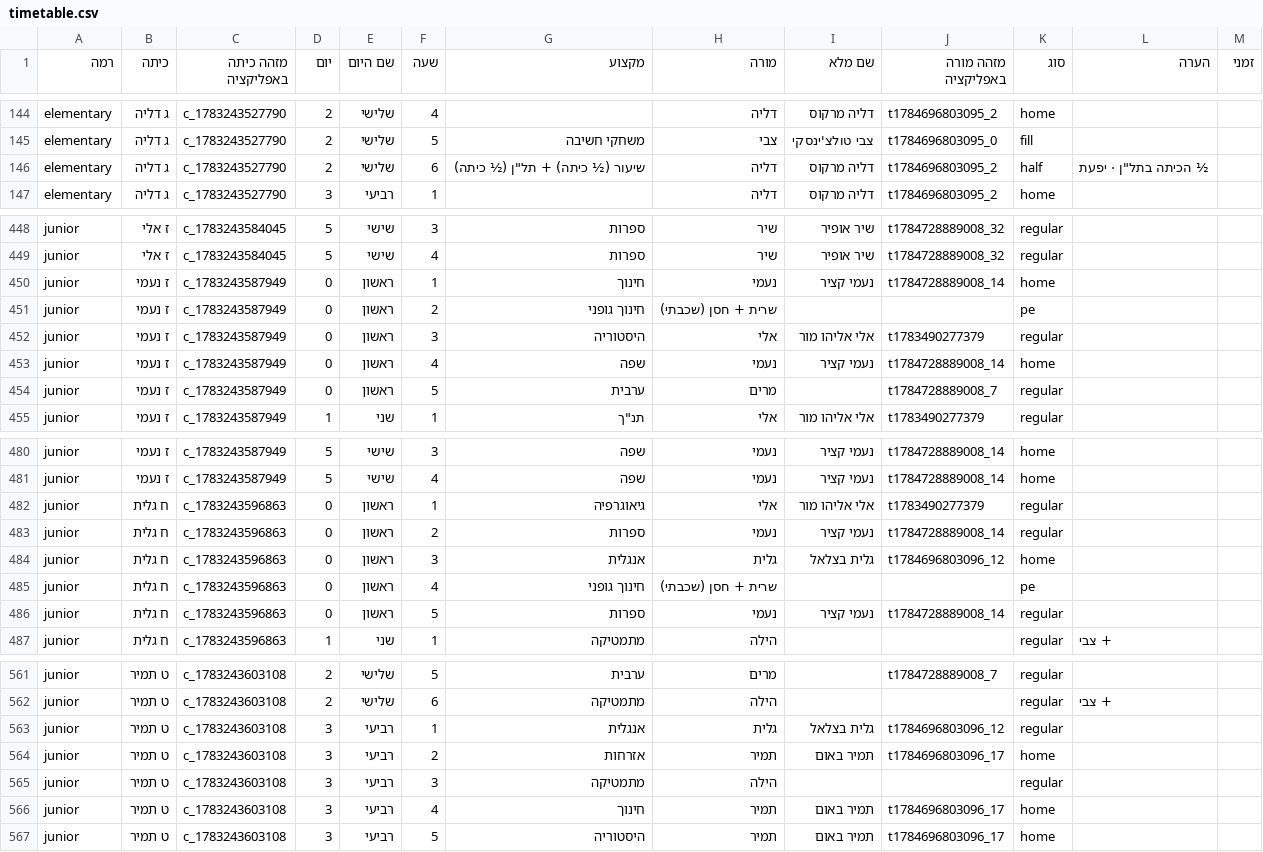
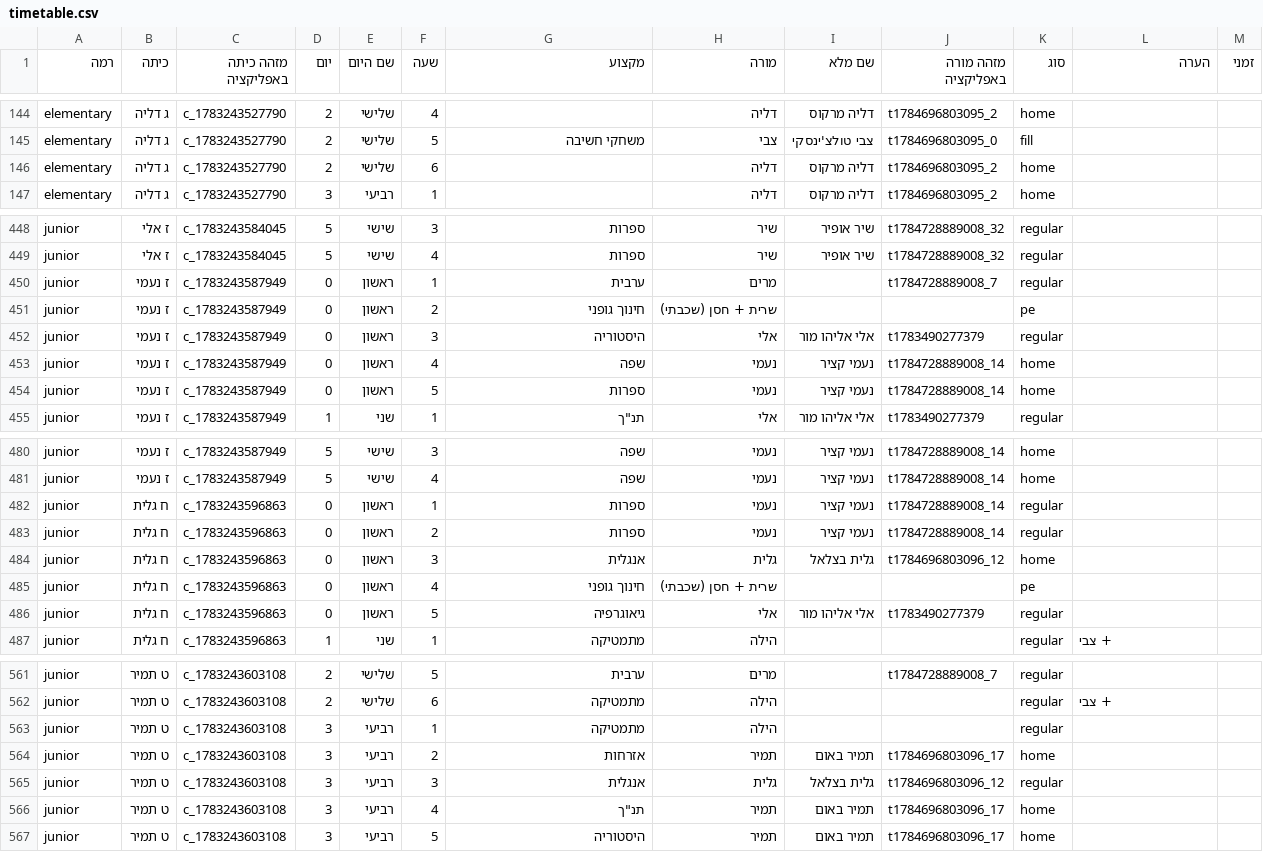
Before and after one commit to asifbenish-tech/gordon-timetable, a CSV file: timetable.csv, drawn as a sheet; only a part is shown, gaps mark what is left out; the diff covers the shown part only.

```diff
--- a/timetable.csv
+++ b/timetable.csv
@@ -145,3 +145,3 @@ elementary,ג דליה,c_1783243527790,2,שלישי,4,,דליה,דליה מרק
 elementary,ג דליה,c_1783243527790,2,שלישי,5,משחקי חשיבה,צבי,צבי טולצ'ינסקי,t1784696803095_0,fill,,
-elementary,ג דליה,c_1783243527790,2,שלישי,6,"שיעור (½ כיתה) + תל""ן (½ כיתה)",דליה,דליה מרקוס,t1784696803095_2,half,"½ הכיתה בתל""ן · יפעת",
+elementary,ג דליה,c_1783243527790,2,שלישי,6,,דליה,דליה מרקוס,t1784696803095_2,home,,
 elementary,ג דליה,c_1783243527790,3,רביעי,1,,דליה,דליה מרקוס,t1784696803095_2,home,,
@@ -449,3 +449,3 @@ junior,ז אלי,c_1783243584045,5,שישי,3,ספרות,שיר,שיר אופי
 junior,ז אלי,c_1783243584045,5,שישי,4,ספרות,שיר,שיר אופיר,t1784728889008_32,regular,,
-junior,ז נעמי,c_1783243587949,0,ראשון,1,חינוך,נעמי,נעמי קציר,t1784728889008_14,home,,
+junior,ז נעמי,c_1783243587949,0,ראשון,1,ערבית,מרים,,t1784728889008_7,regular,,
 junior,ז נעמי,c_1783243587949,0,ראשון,2,חינוך גופני,שרית + חסן (שכבתי),,,pe,,
@@ -453,3 +453,3 @@ junior,ז נעמי,c_1783243587949,0,ראשון,3,היסטוריה,אלי,אלי
 junior,ז נעמי,c_1783243587949,0,ראשון,4,שפה,נעמי,נעמי קציר,t1784728889008_14,home,,
-junior,ז נעמי,c_1783243587949,0,ראשון,5,ערבית,מרים,,t1784728889008_7,regular,,
+junior,ז נעמי,c_1783243587949,0,ראשון,5,ספרות,נעמי,נעמי קציר,t1784728889008_14,home,,
 junior,ז נעמי,c_1783243587949,1,שני,1,"תנ""ך",אלי,אלי אליהו מור,t1783490277379,regular,,
@@ -481,3 +481,3 @@ junior,ז נעמי,c_1783243587949,5,שישי,3,שפה,נעמי,נעמי קצי
 junior,ז נעמי,c_1783243587949,5,שישי,4,שפה,נעמי,נעמי קציר,t1784728889008_14,home,,
-junior,ח גלית,c_1783243596863,0,ראשון,1,גיאוגרפיה,אלי,אלי אליהו מור,t1783490277379,regular,,
+junior,ח גלית,c_1783243596863,0,ראשון,1,ספרות,נעמי,נעמי קציר,t1784728889008_14,regular,,
 junior,ח גלית,c_1783243596863,0,ראשון,2,ספרות,נעמי,נעמי קציר,t1784728889008_14,regular,,
@@ -485,3 +485,3 @@ junior,ח גלית,c_1783243596863,0,ראשון,3,אנגלית,גלית,גלית
 junior,ח גלית,c_1783243596863,0,ראשון,4,חינוך גופני,שרית + חסן (שכבתי),,,pe,,
-junior,ח גלית,c_1783243596863,0,ראשון,5,ספרות,נעמי,נעמי קציר,t1784728889008_14,regular,,
+junior,ח גלית,c_1783243596863,0,ראשון,5,גיאוגרפיה,אלי,אלי אליהו מור,t1783490277379,regular,,
 junior,ח גלית,c_1783243596863,1,שני,1,מתמטיקה,הילה,,,regular,+ צבי,
@@ -562,6 +562,6 @@ junior,ט תמיר,c_1783243603108,2,שלישי,5,ערבית,מרים,,t17847288
 junior,ט תמיר,c_1783243603108,2,שלישי,6,מתמטיקה,הילה,,,regular,+ צבי,
-junior,ט תמיר,c_1783243603108,3,רביעי,1,אנגלית,גלית,גלית בצלאל,t1784696803096_12,regular,,
+junior,ט תמיר,c_1783243603108,3,רביעי,1,מתמטיקה,הילה,,,regular,,
 junior,ט תמיר,c_1783243603108,3,רביעי,2,אזרחות,תמיר,תמיר באום,t1784696803096_17,home,,
-junior,ט תמיר,c_1783243603108,3,רביעי,3,מתמטיקה,הילה,,,regular,,
-junior,ט תמיר,c_1783243603108,3,רביעי,4,חינוך,תמיר,תמיר באום,t1784696803096_17,home,,
+junior,ט תמיר,c_1783243603108,3,רביעי,3,אנגלית,גלית,גלית בצלאל,t1784696803096_12,regular,,
+junior,ט תמיר,c_1783243603108,3,רביעי,4,"תנ""ך",תמיר,תמיר באום,t1784696803096_17,home,,
 junior,ט תמיר,c_1783243603108,3,רביעי,5,היסטוריה,תמיר,תמיר באום,t1784696803096_17,home,,
```
Also changed, not shown: 1 added row, 1 removed row and 63 edited cells elsewhere in this file, 6 other files.
